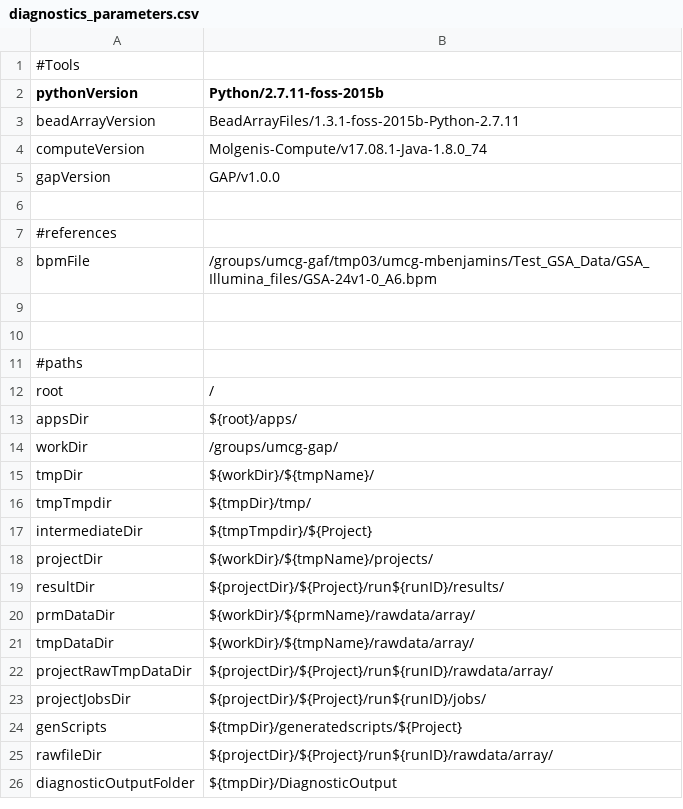
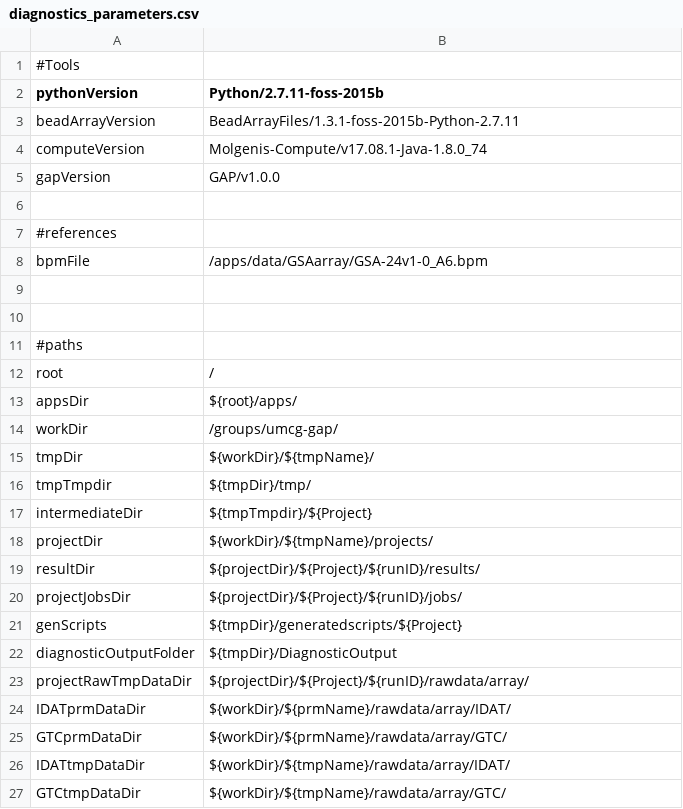
Before and after one commit to molgenis/GAP, a CSV file: diagnostics_parameters.csv, drawn as a sheet.

```diff
--- a/diagnostics_parameters.csv
+++ b/diagnostics_parameters.csv
@@ -7,3 +7,3 @@ gapVersion,GAP/v1.0.0
 #references
-bpmFile,/groups/umcg-gaf/tmp03/umcg-mbenjamins/Test_GSA_Data/GSA_Illumina_files/GSA-24v1-0_A6.bpm
+bpmFile,/apps/data/GSAarray/GSA-24v1-0_A6.bpm
 
@@ -18,9 +18,10 @@ intermediateDir,${tmpTmpdir}/${Project}
 projectDir,${workDir}/${tmpName}/projects/
-resultDir,${projectDir}/${Project}/run${runID}/results/
-prmDataDir,${workDir}/${prmName}/rawdata/array/
-tmpDataDir,${workDir}/${tmpName}/rawdata/array/
-projectRawTmpDataDir,${projectDir}/${Project}/run${runID}/rawdata/array/
-projectJobsDir,${projectDir}/${Project}/run${runID}/jobs/
+resultDir,${projectDir}/${Project}/${runID}/results/
+projectJobsDir,${projectDir}/${Project}/${runID}/jobs/
 genScripts,${tmpDir}/generatedscripts/${Project}
-rawfileDir,${projectDir}/${Project}/run${runID}/rawdata/array/
 diagnosticOutputFolder,${tmpDir}/DiagnosticOutput
+projectRawTmpDataDir,${projectDir}/${Project}/${runID}/rawdata/array/
+IDATprmDataDir,${workDir}/${prmName}/rawdata/array/IDAT/
+GTCprmDataDir,${workDir}/${prmName}/rawdata/array/GTC/
+IDATtmpDataDir,${workDir}/${tmpName}/rawdata/array/IDAT/
+GTCtmpDataDir,${workDir}/${tmpName}/rawdata/array/GTC/
```
Also changed, not shown: diagnostics_workflow.csv, 5 other files.
